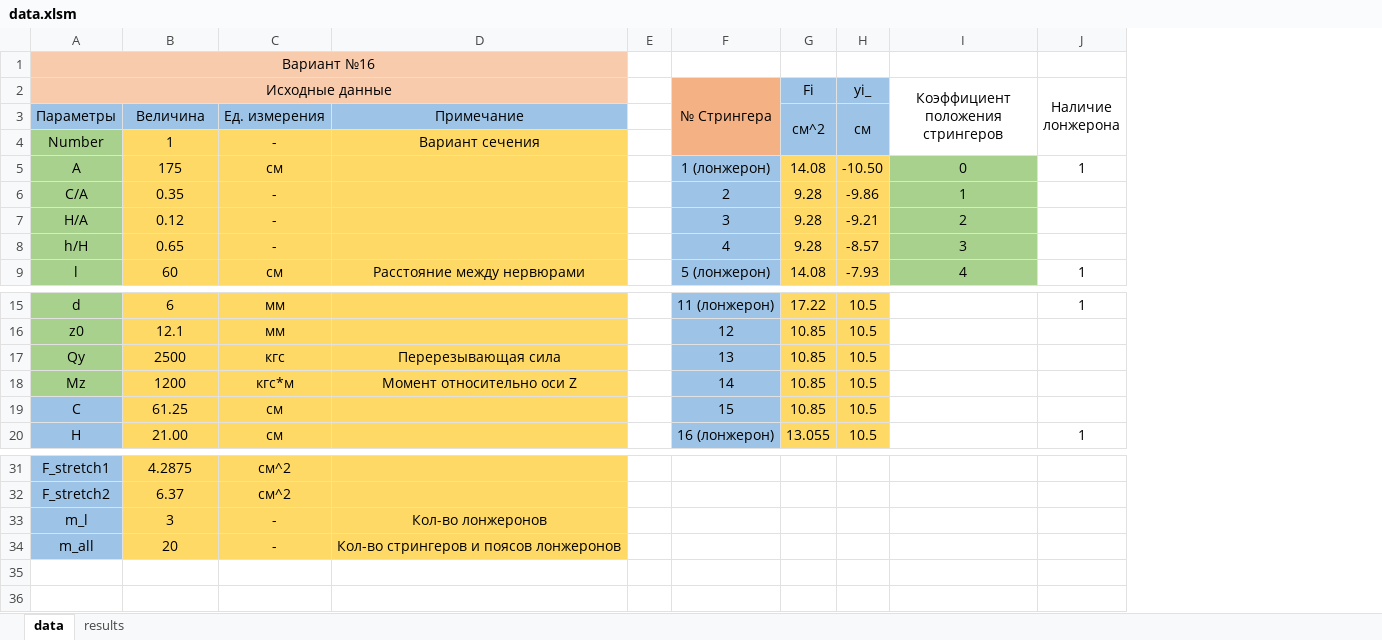
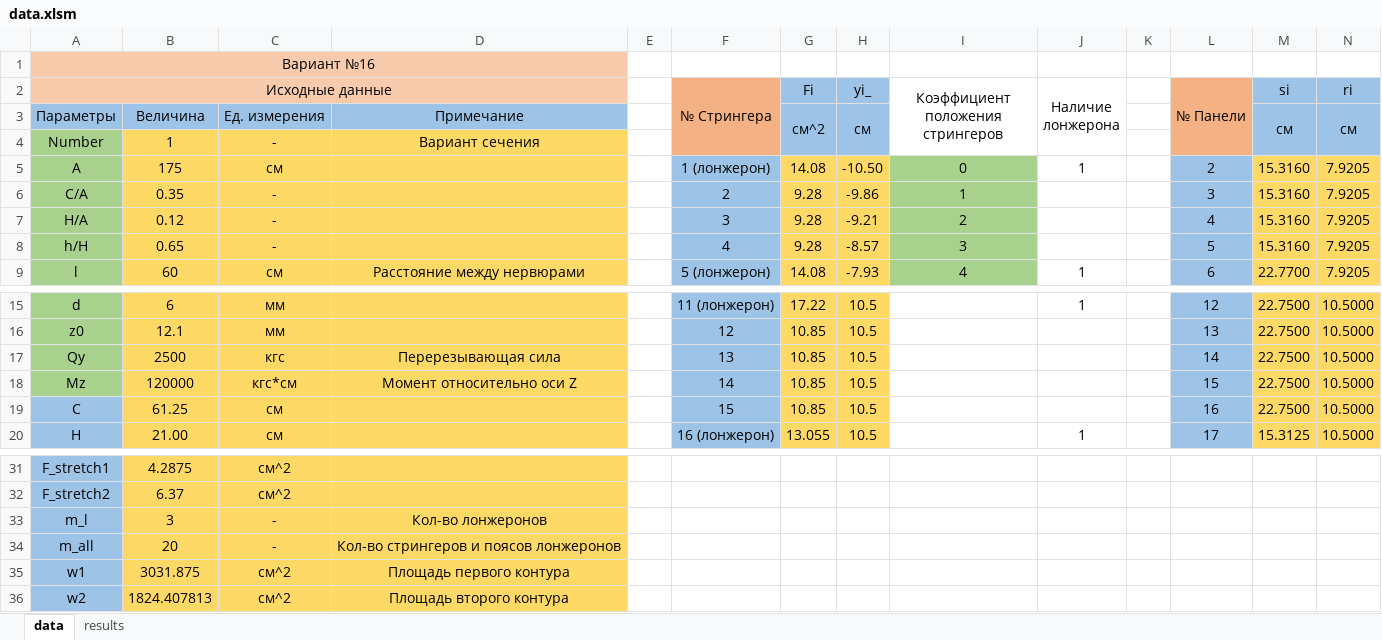
Before and after one commit to posmis/wingConsoleStrength, an Excel workbook: src/data.xlsm, sheet data, drawn as a sheet; only a part is shown, gaps mark what is left out; values as stored, in another font and other column widths than the file's, no borders; charts and pictures not drawn; the diff names each change by its address in the sheet, - before the commit and + after, or states it on an @@ line.

```diff
--- a/src/data.xlsm (sheet data)
+++ b/src/data.xlsm (sheet data)
+column K, empty
+column L (№ Панели), rows 5-9: 2 | 3 | 4 | 5 | 6; rows 15-20: 12 | 13 | 14 | 15 | 16 | 17
+column M (si), rows 3-9: см |  | 15.3160 | 15.3160 | 15.3160 | 15.3160 | 22.7700; rows 15-20: 22.7500 | 22.7500 | 22.7500 | 22.7500 | 22.7500 | 15.3125
+column N (ri), rows 3-9: см |  | 7.9205 | 7.9205 | 7.9205 | 7.9205 | 7.9205; rows 15-20: all 10.5000
-B18: 1200
+B18: 120000
-C18: кгс*м
+C18: кгс*см
+row 35: w1 | 3031.875 | см^2 | Площадь первого контура
+row 36: w2 | 1824.407813 | см^2 | Площадь второго контура
```
Also changed, not shown: charts or pictures, 1 other file.
